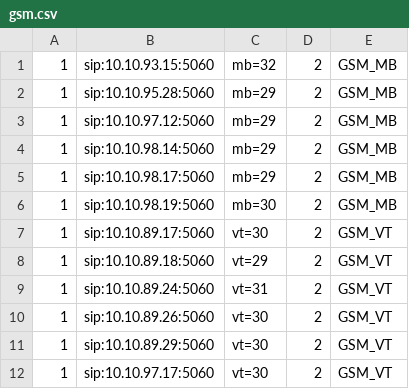
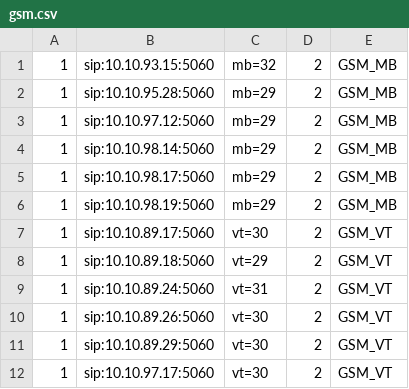
Before and after one commit to devops-itcs/CONFIG-CHANNEL-VPB-154-MAIN, a CSV file: gsm.csv, drawn as a sheet; only a part is shown.

Commit message:
Update gsm.csv

```diff
--- a/gsm.csv
+++ b/gsm.csv
@@ -5,3 +5,3 @@
 1,sip:10.10.98.17:5060,mb=29,2,GSM_MB
-1,sip:10.10.98.19:5060,mb=30,2,GSM_MB
+1,sip:10.10.98.19:5060,mb=29,2,GSM_MB
 1,sip:10.10.89.17:5060,vt=30,2,GSM_VT
```
